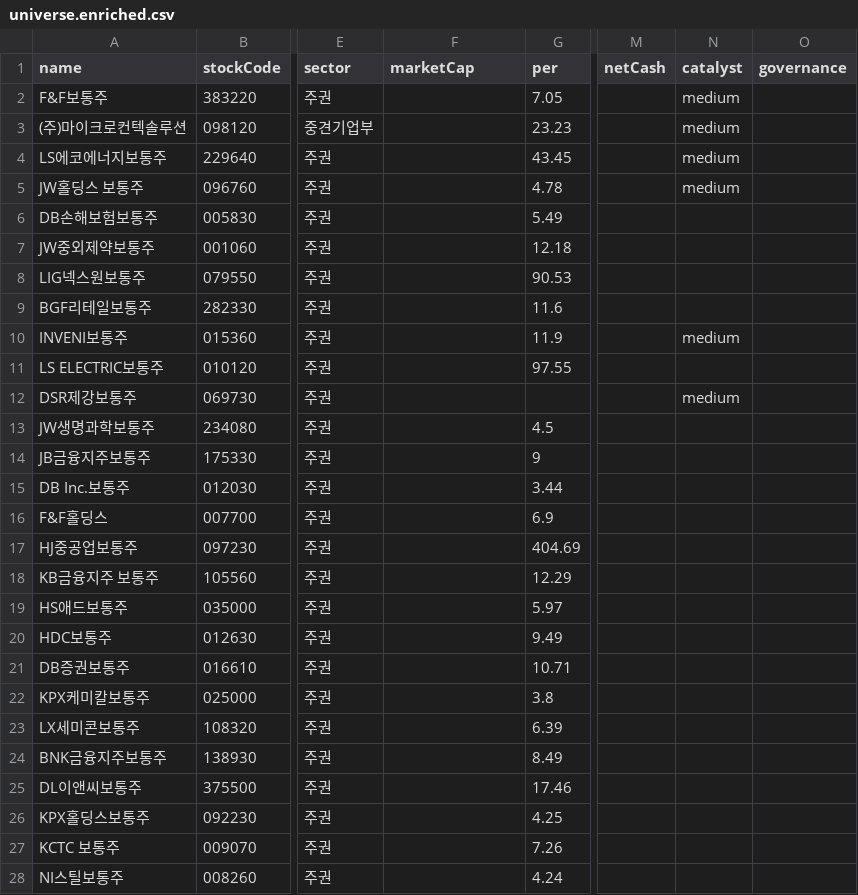
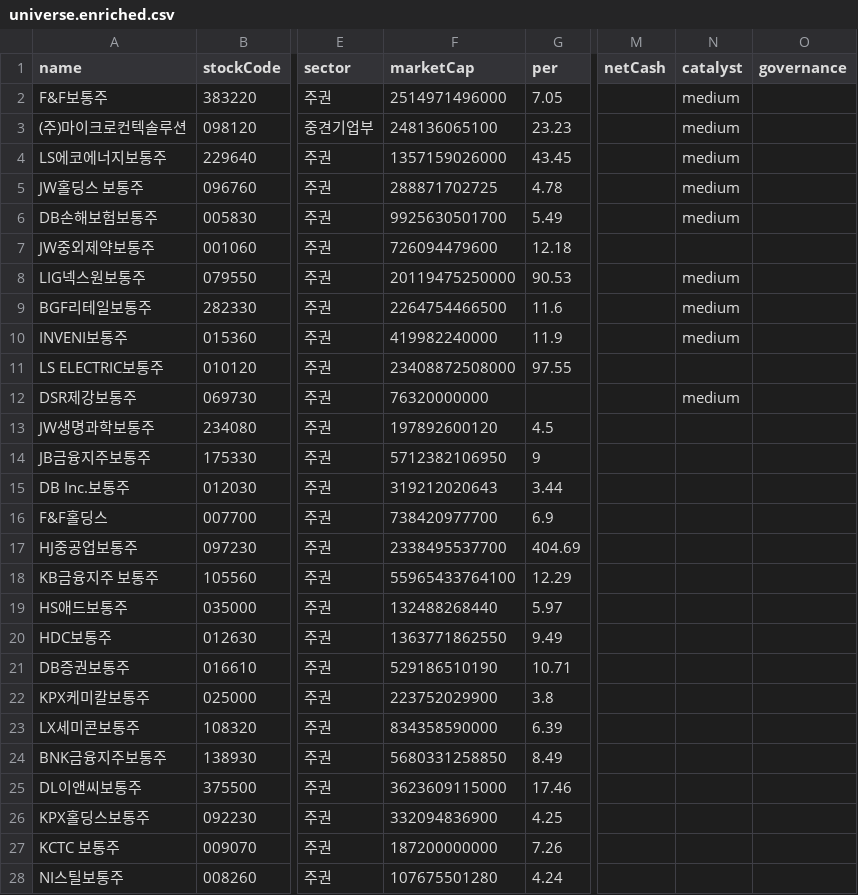
Before and after one commit to yongdusan/investment-checklist-screener, a CSV file: data/universe.enriched.csv, drawn as a sheet; only a part is shown, gaps mark what is left out; the diff covers the shown part only; the diff names each change by its address in the sheet, - before the commit and + after, or states it on an @@ line.

```diff
--- a/data/universe.enriched.csv
+++ b/data/universe.enriched.csv
-F2 (marketCap): (empty)
+F2 (marketCap): 2514971496000
-F3 (marketCap): (empty)
+F3 (marketCap): 248136065100
-F4 (marketCap): (empty)
+F4 (marketCap): 1357159026000
-F5 (marketCap): (empty)
+F5 (marketCap): 288871702725
-F6 (marketCap): (empty)
+F6 (marketCap): 9925630501700
-N6 (catalyst): (empty)
+N6 (catalyst): medium
-F7 (marketCap): (empty)
+F7 (marketCap): 726094479600
-F8 (marketCap): (empty)
+F8 (marketCap): 20119475250000
-N8:N9 (catalyst): (empty)
+N8:N9 (catalyst): medium
-F9 (marketCap): (empty)
+F9 (marketCap): 2264754466500
-F10 (marketCap): (empty)
+F10 (marketCap): 419982240000
-F11 (marketCap): (empty)
+F11 (marketCap): 23408872508000
-F12 (marketCap): (empty)
+F12 (marketCap): 76320000000
-F13 (marketCap): (empty)
+F13 (marketCap): 197892600120
-F14 (marketCap): (empty)
+F14 (marketCap): 5712382106950
-F15 (marketCap): (empty)
+F15 (marketCap): 319212020643
-F16 (marketCap): (empty)
+F16 (marketCap): 738420977700
-F17 (marketCap): (empty)
+F17 (marketCap): 2338495537700
-F18 (marketCap): (empty)
+F18 (marketCap): 55965433764100
-F19 (marketCap): (empty)
+F19 (marketCap): 132488268440
-F20 (marketCap): (empty)
+F20 (marketCap): 1363771862550
-F21 (marketCap): (empty)
+F21 (marketCap): 529186510190
-F22 (marketCap): (empty)
+F22 (marketCap): 223752029900
-F23 (marketCap): (empty)
+F23 (marketCap): 834358590000
-F24 (marketCap): (empty)
+F24 (marketCap): 5680331258850
-F25 (marketCap): (empty)
+F25 (marketCap): 3623609115000
-F26 (marketCap): (empty)
+F26 (marketCap): 332094836900
-F27 (marketCap): (empty)
+F27 (marketCap): 187200000000
-F28 (marketCap): (empty)
+F28 (marketCap): 107675501280
```
Also changed, not shown: 54 edited cells elsewhere in this file, 1 other file.
